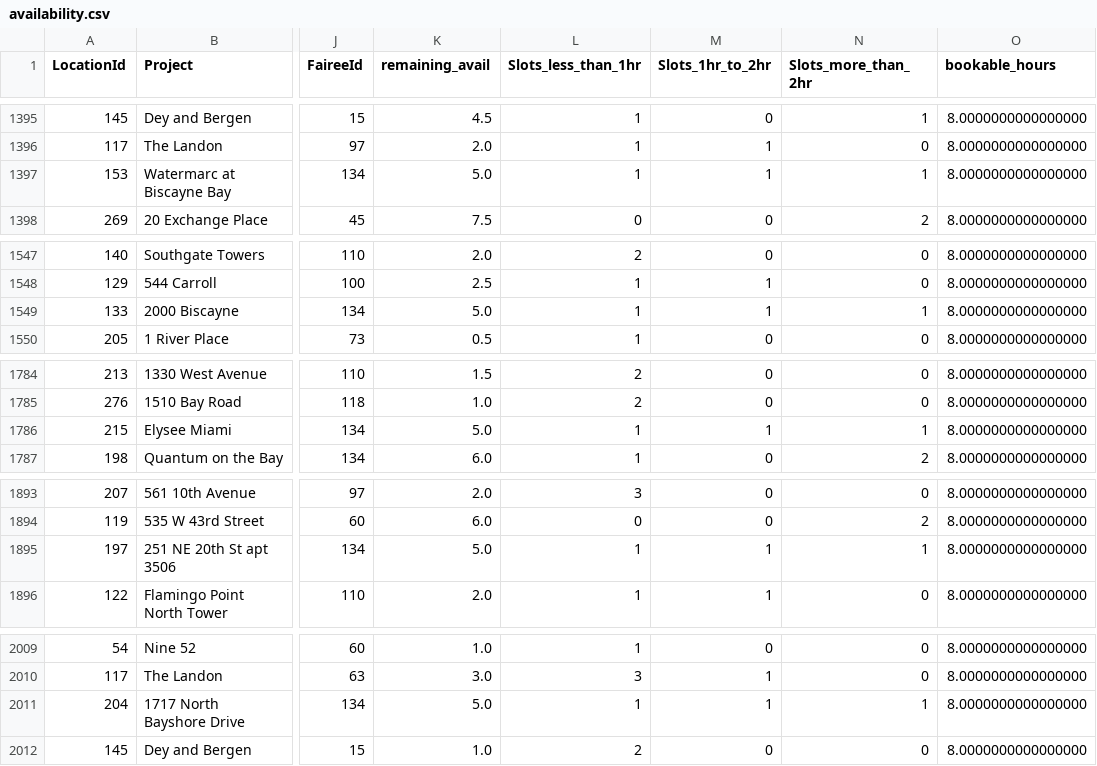
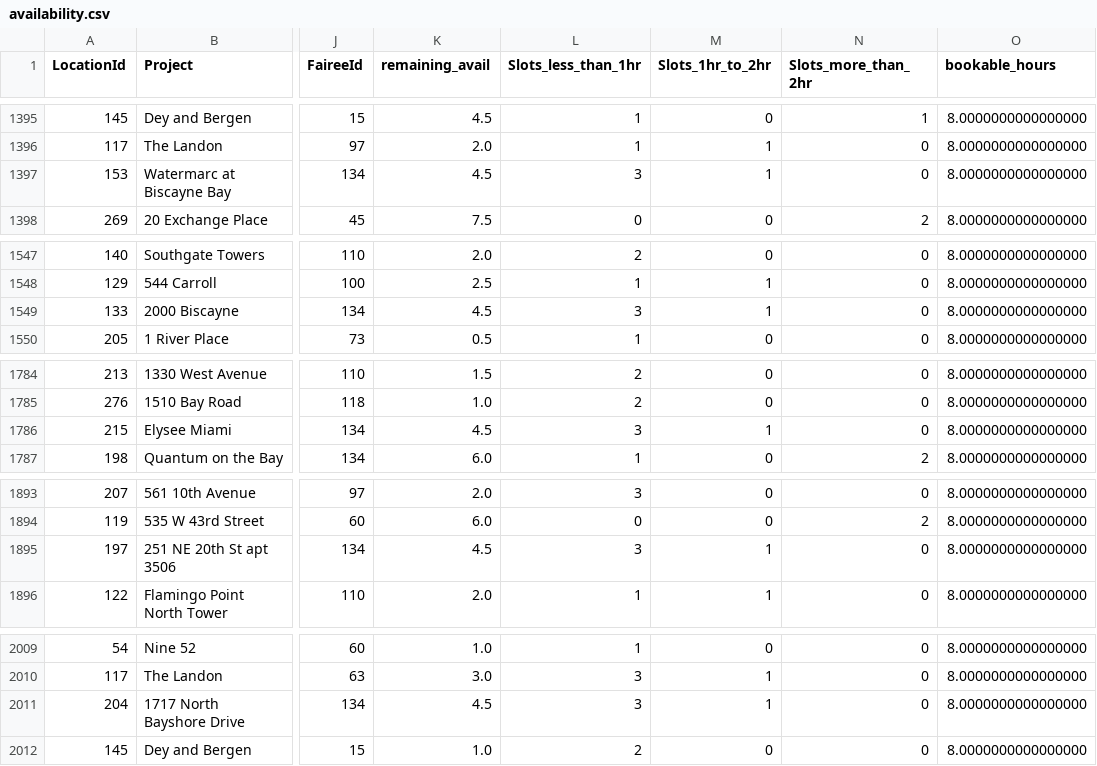
Before and after one commit to AryanGupta-Faireez/availability-dashboard, a CSV file: data/availability.csv, drawn as a sheet; only a part is shown, gaps mark what is left out; the diff covers the shown part only; the diff names each change by its address in the sheet, - before the commit and + after, or states it on an @@ line.

```diff
--- a/data/availability.csv
+++ b/data/availability.csv
-K1397 (remaining_avail): 5.0
+K1397 (remaining_avail): 4.5
-L1397 (Slots_less_than_1hr): 1
+L1397 (Slots_less_than_1hr): 3
-N1397 (Slots_more_than_2hr): 1
+N1397 (Slots_more_than_2hr): 0
-K1549 (remaining_avail): 5.0
+K1549 (remaining_avail): 4.5
-L1549 (Slots_less_than_1hr): 1
+L1549 (Slots_less_than_1hr): 3
-N1549 (Slots_more_than_2hr): 1
+N1549 (Slots_more_than_2hr): 0
-K1786 (remaining_avail): 5.0
+K1786 (remaining_avail): 4.5
-L1786 (Slots_less_than_1hr): 1
+L1786 (Slots_less_than_1hr): 3
-N1786 (Slots_more_than_2hr): 1
+N1786 (Slots_more_than_2hr): 0
-K1895 (remaining_avail): 5.0
+K1895 (remaining_avail): 4.5
-L1895 (Slots_less_than_1hr): 1
+L1895 (Slots_less_than_1hr): 3
-N1895 (Slots_more_than_2hr): 1
+N1895 (Slots_more_than_2hr): 0
-K2011 (remaining_avail): 5.0
+K2011 (remaining_avail): 4.5
-L2011 (Slots_less_than_1hr): 1
+L2011 (Slots_less_than_1hr): 3
-N2011 (Slots_more_than_2hr): 1
+N2011 (Slots_more_than_2hr): 0
```
Also changed, not shown: 51 edited cells elsewhere in this file, 1 other file.
